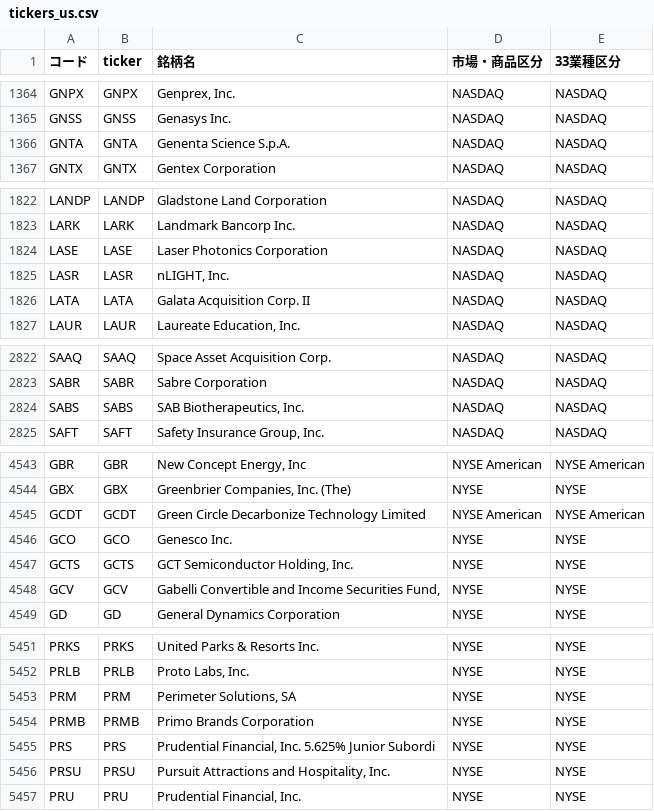
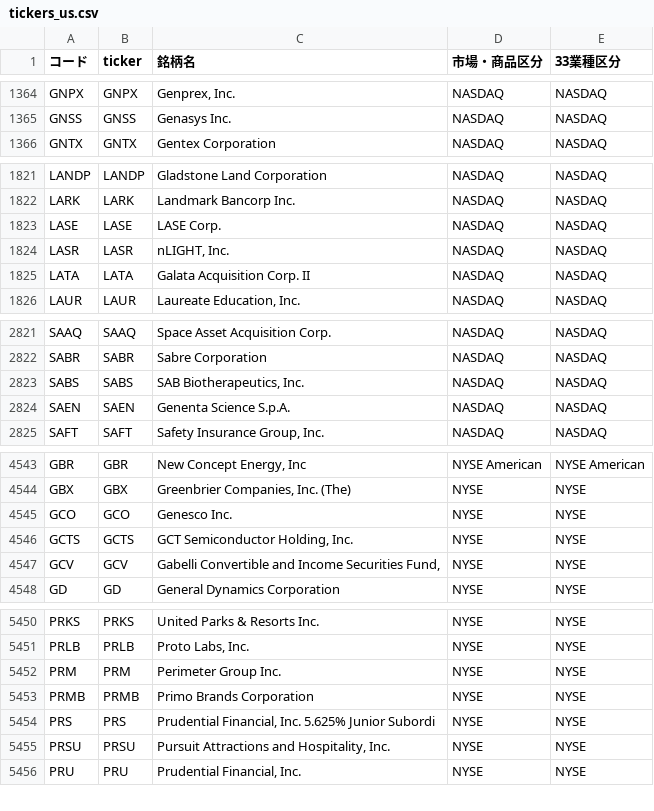
Before and after one commit to mnghfxiidm4ad-rgb/Stock-Price-Heat-Map, a CSV file: lists/tickers_us.csv, drawn as a sheet; only a part is shown, gaps mark what is left out.

```diff
--- a/lists/tickers_us.csv
+++ b/lists/tickers_us.csv
@@ -1365,3 +1365,2 @@ GNPX,GNPX,"Genprex, Inc.",NASDAQ,NASDAQ
 GNSS,GNSS,Genasys Inc.,NASDAQ,NASDAQ
-GNTA,GNTA,Genenta Science S.p.A.,NASDAQ,NASDAQ
 GNTX,GNTX,Gentex Corporation,NASDAQ,NASDAQ
@@ -1823,3 +1822,3 @@ LANDP,LANDP,Gladstone Land Corporation,NASDAQ,NASDAQ
 LARK,LARK,Landmark Bancorp Inc.,NASDAQ,NASDAQ
-LASE,LASE,Laser Photonics Corporation,NASDAQ,NASDAQ
+LASE,LASE,LASE Corp.,NASDAQ,NASDAQ
 LASR,LASR,"nLIGHT, Inc.",NASDAQ,NASDAQ
@@ -2824,2 +2823,3 @@ SABR,SABR,Sabre Corporation,NASDAQ,NASDAQ
 SABS,SABS,"SAB Biotherapeutics, Inc.",NASDAQ,NASDAQ
+SAEN,SAEN,Genenta Science S.p.A.,NASDAQ,NASDAQ
 SAFT,SAFT,"Safety Insurance Group, Inc.",NASDAQ,NASDAQ
@@ -4544,3 +4544,2 @@ GBR,GBR,"New Concept Energy, Inc",NYSE American,NYSE American
 GBX,GBX,"Greenbrier Companies, Inc. (The)",NYSE,NYSE
-GCDT,GCDT,Green Circle Decarbonize Technology Limited,NYSE American,NYSE American
 GCO,GCO,Genesco Inc.,NYSE,NYSE
@@ -5452,3 +5451,3 @@ PRKS,PRKS,United Parks & Resorts Inc.,NYSE,NYSE
 PRLB,PRLB,"Proto Labs, Inc.",NYSE,NYSE
-PRM,PRM,"Perimeter Solutions, SA",NYSE,NYSE
+PRM,PRM,Perimeter Group Inc.,NYSE,NYSE
 PRMB,PRMB,Primo Brands Corporation,NYSE,NYSE
```
Also changed, not shown: 3 other files.
